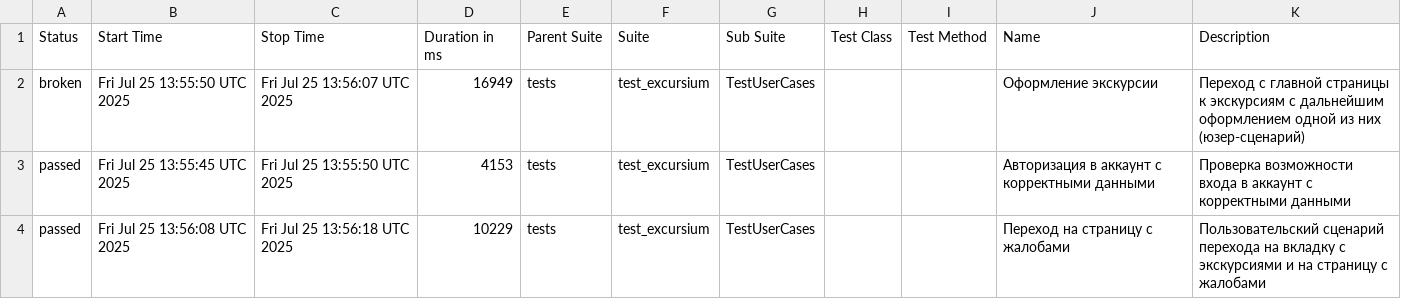
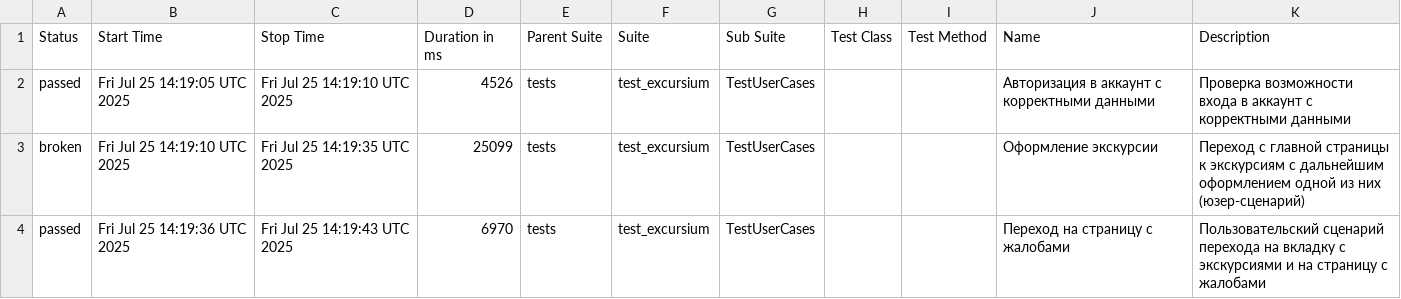
Before and after one commit to AlbertMaratovich/Excursium_project, a CSV file: data/suites.csv, drawn as a sheet.

Commit message:
Deploying to gh-pages from @ AlbertMaratovich/Excursium_project@7ca4d00591b4ddbed593200cb1f99564010d8588 🚀

```diff
--- a/data/suites.csv
+++ b/data/suites.csv
@@ -1,4 +1,4 @@
 "Status","Start Time","Stop Time","Duration in ms","Parent Suite","Suite","Sub Suite","Test Class","Test Method","Name","Description"
-"broken","Fri Jul 25 13:55:50 UTC 2025","Fri Jul 25 13:56:07 UTC 2025","16949","tests","test_excursium","TestUserCases","","","Оформление экскурсии","Переход с главной страницы к экскурсиям с дальнейшим оформлением одной из них (юзер-сценарий)"
-"passed","Fri Jul 25 13:55:45 UTC 2025","Fri Jul 25 13:55:50 UTC 2025","4153","tests","test_excursium","TestUserCases","","","Авторизация в аккаунт с корректными данными","Проверка возможности входа в аккаунт с корректными данными"
-"passed","Fri Jul 25 13:56:08 UTC 2025","Fri Jul 25 13:56:18 UTC 2025","10229","tests","test_excursium","TestUserCases","","","Переход на страницу с жалобами","Пользовательский сценарий перехода на вкладку с экскурсиями и на страницу с жалобами"
+"passed","Fri Jul 25 14:19:05 UTC 2025","Fri Jul 25 14:19:10 UTC 2025","4526","tests","test_excursium","TestUserCases","","","Авторизация в аккаунт с корректными данными","Проверка возможности входа в аккаунт с корректными данными"
+"broken","Fri Jul 25 14:19:10 UTC 2025","Fri Jul 25 14:19:35 UTC 2025","25099","tests","test_excursium","TestUserCases","","","Оформление экскурсии","Переход с главной страницы к экскурсиям с дальнейшим оформлением одной из них (юзер-сценарий)"
+"passed","Fri Jul 25 14:19:36 UTC 2025","Fri Jul 25 14:19:43 UTC 2025","6970","tests","test_excursium","TestUserCases","","","Переход на страницу с жалобами","Пользовательский сценарий перехода на вкладку с экскурсиями и на страницу с жалобами"
```
Also changed, not shown: 25 other files.
